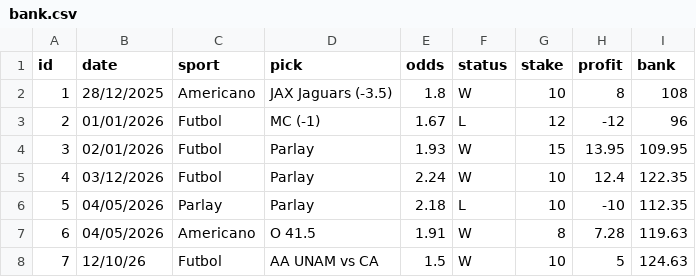
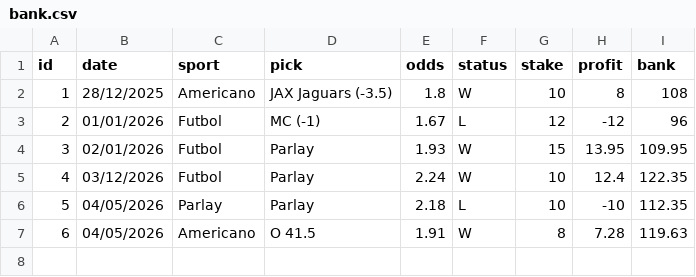
Before and after one commit to coreanalyticsmx/bank, a CSV file: bank.csv, drawn as a sheet.

Commit message:
bank

```diff
--- a/bank.csv
+++ b/bank.csv
@@ -7,2 +7 @@ id,date,sport,pick,odds,status,stake,profit,bank
 6,04/05/2026,Americano,O 41.5,1.91,W,8,7.28,119.63
-7,12/10/26,Futbol,AA UNAM vs CA,1.5,W,10,5,124.63
```
